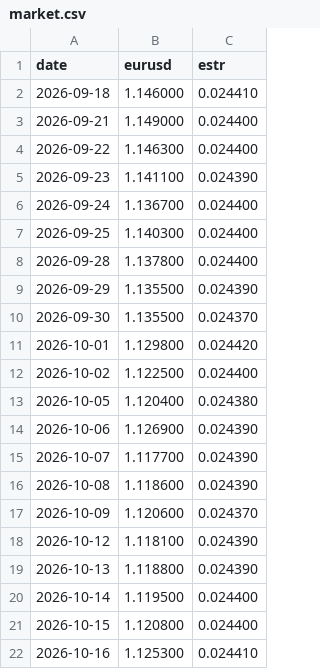
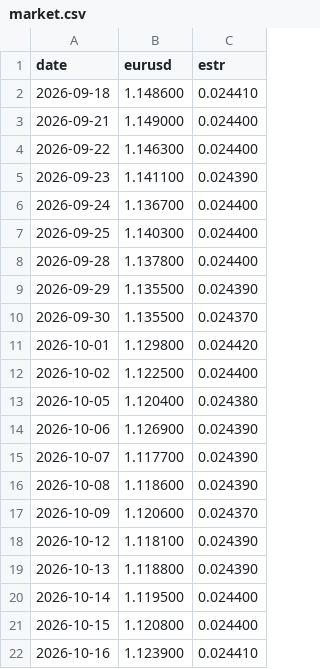
Before and after one commit to apple-meomeo/portfolio-tracker, a CSV file: data/market.csv, drawn as a sheet.

```diff
--- a/data/market.csv
+++ b/data/market.csv
@@ -1,3 +1,3 @@
 date,eurusd,estr
-2026-09-18,1.146000,0.024410
+2026-09-18,1.148600,0.024410
 2026-09-21,1.149000,0.024400
@@ -21,2 +21,2 @@ date,eurusd,estr
 2026-10-15,1.120800,0.024400
-2026-10-16,1.125300,0.024410
+2026-10-16,1.123900,0.024410
```
Also changed, not shown: data/manual_prices.csv, data/positions.csv, 18 other files.
